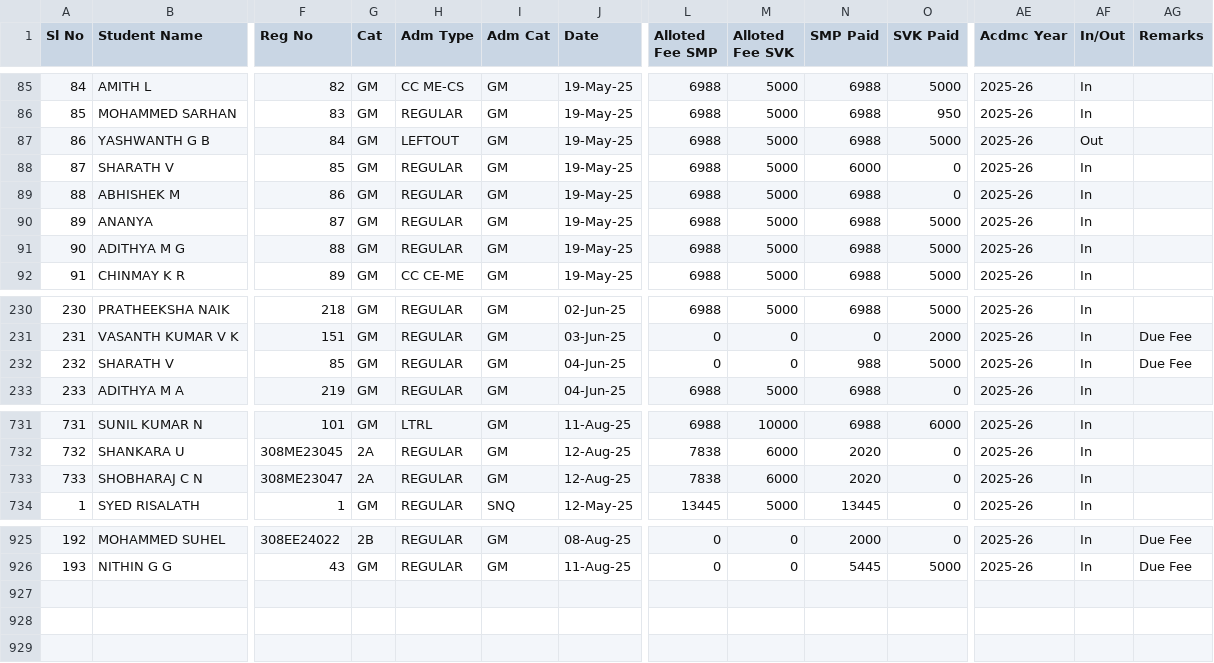
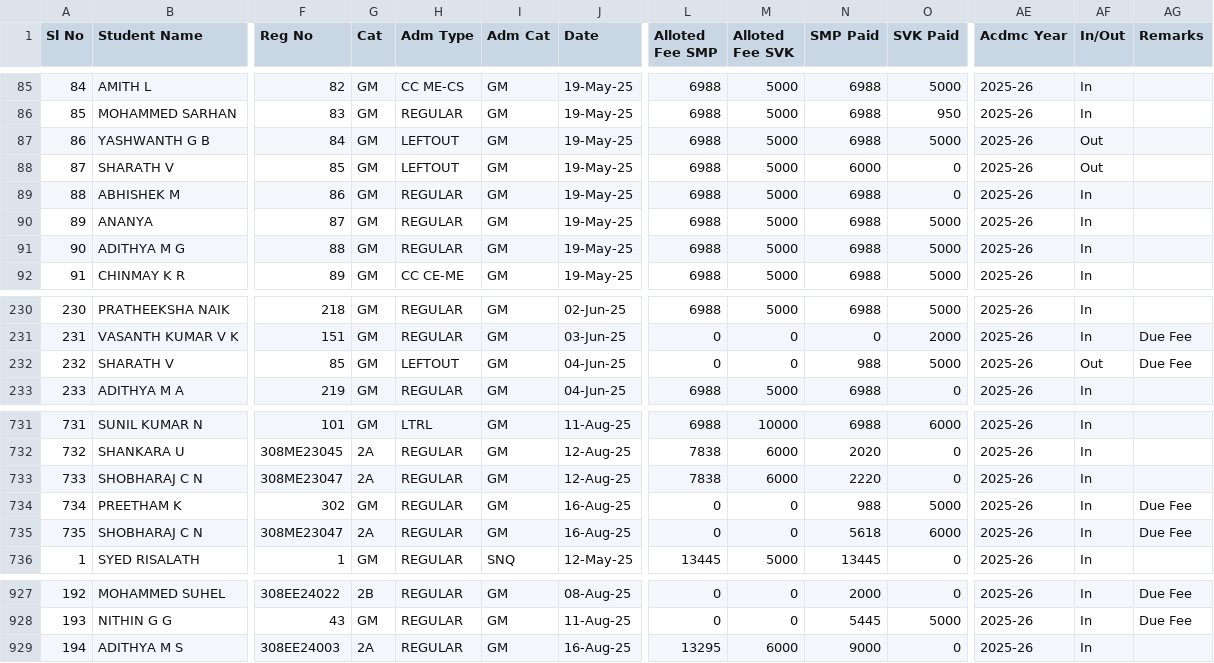
Before and after one commit to tejukargal/SMP-Admn-Stats_1-2025-26, a CSV file: students.csv, drawn as a sheet; only a part is shown, gaps mark what is left out; rows hold the shown columns only; the diff names each change by its address in the sheet, - before the commit and + after, or states it on an @@ line.

Commit message:
Add files via upload

```diff
--- a/students.csv
+++ b/students.csv
-H88 (Adm Type): REGULAR
+H88 (Adm Type): LEFTOUT
-AF88 (In/Out): In
+AF88 (In/Out): Out
-H232 (Adm Type): REGULAR
+H232 (Adm Type): LEFTOUT
-AF232 (In/Out): In
+AF232 (In/Out): Out
-N733 (SMP Paid): 2020
+N733 (SMP Paid): 2220
+row 734: 734 | PREETHAM K | 302 | GM | REGULAR | GM | 16-Aug-25 | 0 | 0 | 988 | 5000 | 2025-26 | In | Due Fee
+row 735: 735 | SHOBHARAJ C N | 308ME23047 | 2A | REGULAR | GM | 16-Aug-25 | 0 | 0 | 5618 | 6000 | 2025-26 | In | Due Fee
+row 929: 194 | ADITHYA M S | 308EE24003 | 2A | REGULAR | GM | 16-Aug-25 | 13295 | 6000 | 9000 | 0 | 2025-26 | In
```
